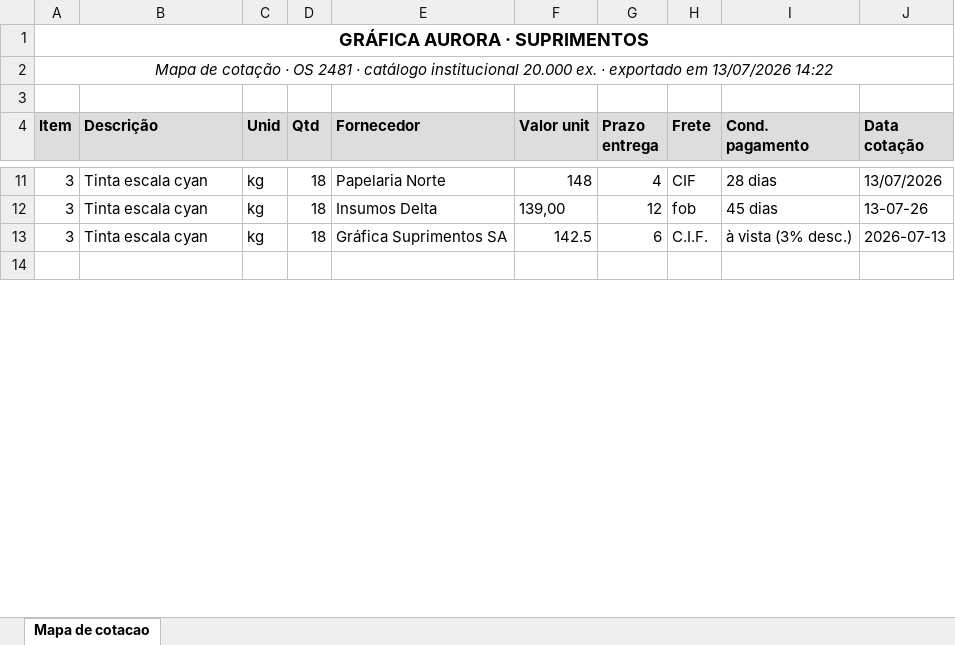
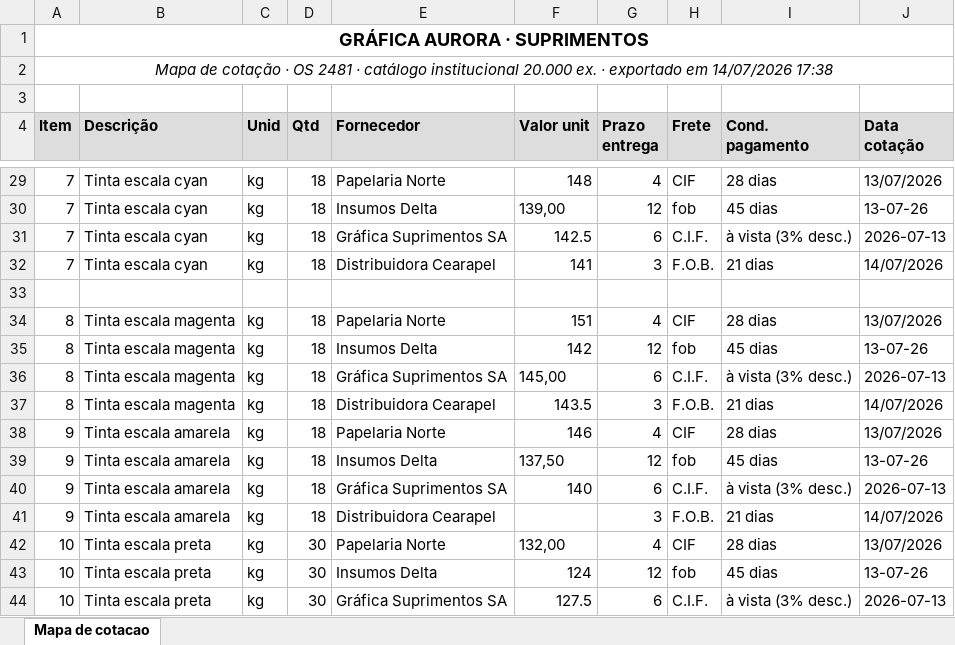
Before and after one commit to rslimaeng/claude-na-pratica-pouchain, an Excel workbook: m1/a1-ecossistema-e-fisica/demonstracao/cotacoes-fornecedores.xlsx, sheet Mapa de cotacao, drawn as a sheet; only a part is shown, gaps mark what is left out; values as stored, in another font and other column widths than the file's, no borders; addresses are those after the commit; the diff covers the shown part only; the diff names each change by its address in the sheet, - before the commit and + after, or states it on an @@ line.

```diff
--- a/m1/a1-ecossistema-e-fisica/demonstracao/cotacoes-fornecedores.xlsx (sheet Mapa de cotacao)
+++ b/m1/a1-ecossistema-e-fisica/demonstracao/cotacoes-fornecedores.xlsx (sheet Mapa de cotacao)
-A2 (Item): …exportado em 13/07/2026 14:22
+A2 (Item): …exportado em 14/07/2026 17:38
-A29:A31 (Item): 3
+A29:A31 (Item): 7
+row 32: 7 | Tinta escala cyan | kg | 18 | Distribuidora Cearapel | 141 | 3 | F.O.B. | 21 dias | 14/07/2026
+row 34: 8 | Tinta escala magenta | kg | 18 | Papelaria Norte | 151 | 4 | CIF | 28 dias | 13/07/2026
+row 35: 8 | Tinta escala magenta | kg | 18 | Insumos Delta | 142 | 12 | fob | 45 dias | 13-07-26
+row 36: 8 | Tinta escala magenta | kg | 18 | Gráfica Suprimentos SA | 145,00 | 6 | C.I.F. | à vista (3% desc.) | 2026-07-13
+row 37: 8 | Tinta escala magenta | kg | 18 | Distribuidora Cearapel | 143.5 | 3 | F.O.B. | 21 dias | 14/07/2026
+row 38: 9 | Tinta escala amarela | kg | 18 | Papelaria Norte | 146 | 4 | CIF | 28 dias | 13/07/2026
+row 39: 9 | Tinta escala amarela | kg | 18 | Insumos Delta | 137,50 | 12 | fob | 45 dias | 13-07-26
+row 40: 9 | Tinta escala amarela | kg | 18 | Gráfica Suprimentos SA | 140 | 6 | C.I.F. | à vista (3% desc.) | 2026-07-13
+row 41: 9 | Tinta escala amarela | kg | 18 | Distribuidora Cearapel |  | 3 | F.O.B. | 21 dias | 14/07/2026
+row 42: 10 | Tinta escala preta | kg | 30 | Papelaria Norte | 132,00 | 4 | CIF | 28 dias | 13/07/2026
+row 43: 10 | Tinta escala preta | kg | 30 | Insumos Delta | 124 | 12 | fob | 45 dias | 13-07-26
+row 44: 10 | Tinta escala preta | kg | 30 | Gráfica Suprimentos SA | 127.5 | 6 | C.I.F. | à vista (3% desc.) | 2026-07-13
```
Also changed, not shown: 30 added rows and 18 edited cells elsewhere in this sheet, 5 other files.
